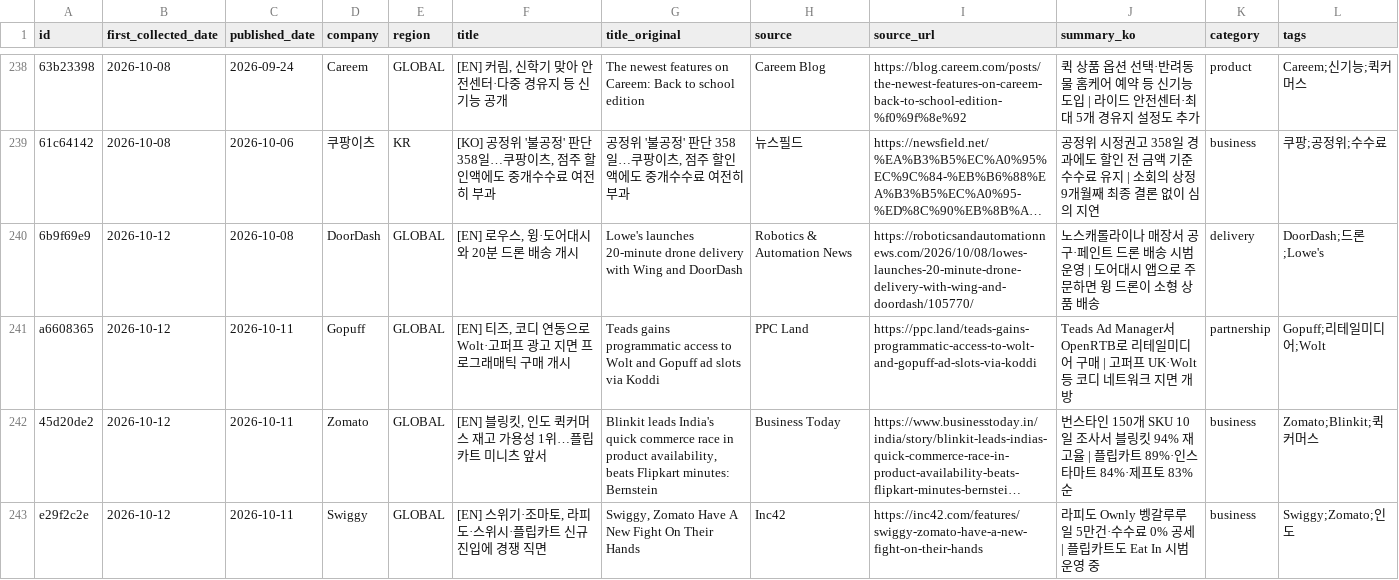
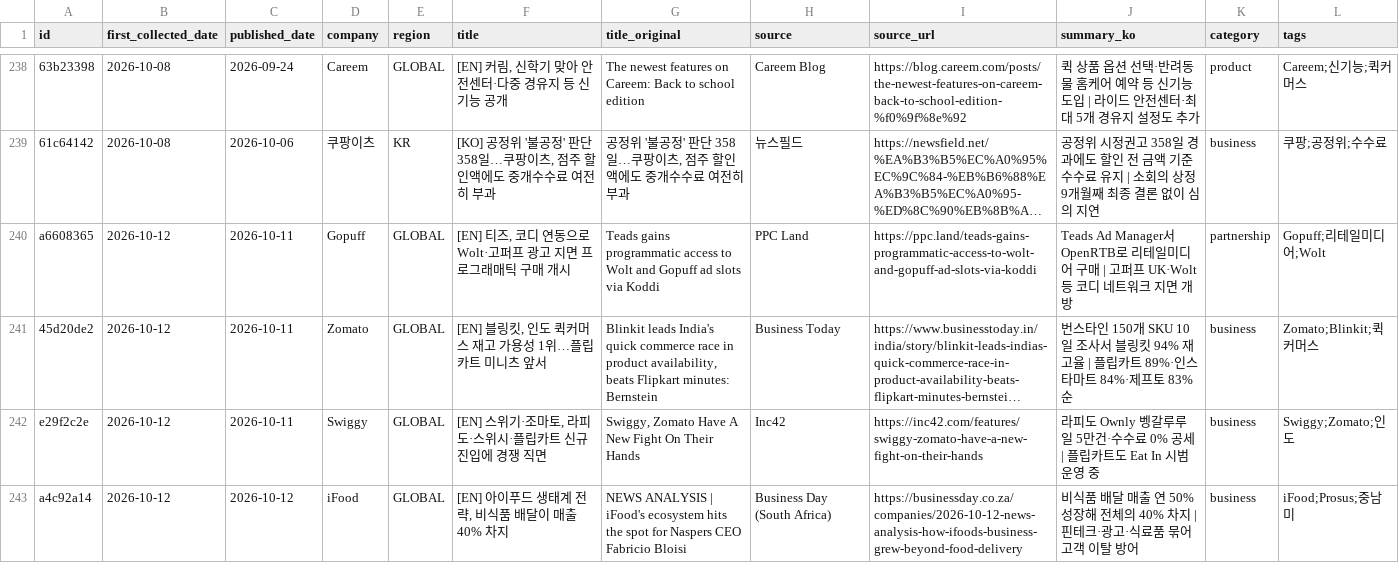
Before and after one commit to mafleur/baemin-product-insight-news-scraping, a CSV file: food_news_db.csv, drawn as a sheet; only a part is shown, gaps mark what is left out; the shorter side is filled out with more unchanged rows; long unchanged cells end in …; the diff names each change by its address in the sheet, - before the commit and + after, or states it on an @@ line.

```diff
--- a/food_news_db.csv
+++ b/food_news_db.csv
-row 240: 6b9f69e9 | 2026-10-12 | 2026-10-08 | DoorDash | GLOBAL | [EN] 로우스, 윙·도어대시와 20분 드론 배송 개시 | Lowe's launches 20-minute drone delivery with Wing and DoorDash | Robotics & Automation News | https://roboticsandautomationnews.com/2026/10/08/lowes-launches-20-minute-drone-delivery-with-wing-and-doordash/105770/ | 노스캐롤라이나 매장서 공구·페인트 드론 배송 시범 운영 | 도어대시 앱으로 주문하면 윙 드론이 소형 상품 배송 | delivery | DoorDash;드론;Lowe's
```
